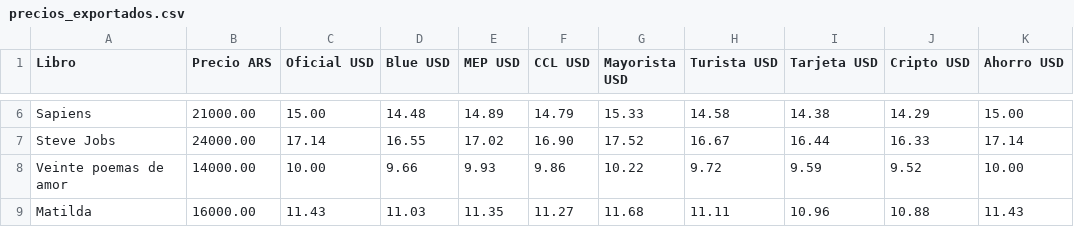
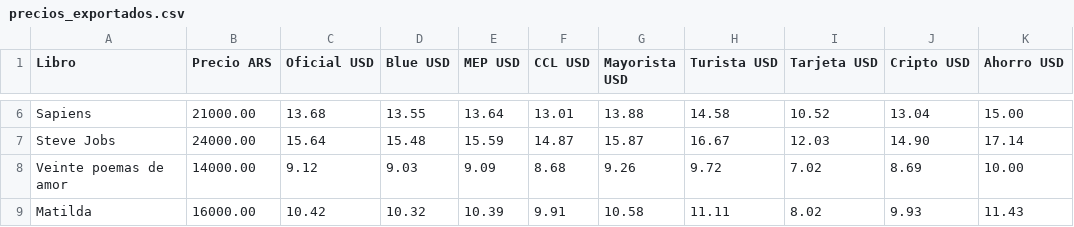
Before and after one commit to apumsl/book_manager_simulacro, a CSV file: src/book_manager/exports/precios_exportados.csv, drawn as a sheet; only a part is shown, gaps mark what is left out; the diff covers the shown part only; the diff names each change by its address in the sheet, - before the commit and + after, or states it on an @@ line.

```diff
--- a/src/book_manager/exports/precios_exportados.csv
+++ b/src/book_manager/exports/precios_exportados.csv
-C6 (Oficial USD): 15.00
+C6 (Oficial USD): 13.68
-D6 (Blue USD): 14.48
+D6 (Blue USD): 13.55
-E6 (MEP USD): 14.89
+E6 (MEP USD): 13.64
-F6 (CCL USD): 14.79
+F6 (CCL USD): 13.01
-G6 (Mayorista USD): 15.33
+G6 (Mayorista USD): 13.88
-I6 (Tarjeta USD): 14.38
+I6 (Tarjeta USD): 10.52
-J6 (Cripto USD): 14.29
+J6 (Cripto USD): 13.04
-C7 (Oficial USD): 17.14
+C7 (Oficial USD): 15.64
-D7 (Blue USD): 16.55
+D7 (Blue USD): 15.48
-E7 (MEP USD): 17.02
+E7 (MEP USD): 15.59
-F7 (CCL USD): 16.90
+F7 (CCL USD): 14.87
-G7 (Mayorista USD): 17.52
+G7 (Mayorista USD): 15.87
-I7 (Tarjeta USD): 16.44
+I7 (Tarjeta USD): 12.03
-J7 (Cripto USD): 16.33
+J7 (Cripto USD): 14.90
-C8 (Oficial USD): 10.00
+C8 (Oficial USD): 9.12
-D8 (Blue USD): 9.66
+D8 (Blue USD): 9.03
-E8 (MEP USD): 9.93
+E8 (MEP USD): 9.09
-F8 (CCL USD): 9.86
+F8 (CCL USD): 8.68
-G8 (Mayorista USD): 10.22
+G8 (Mayorista USD): 9.26
-I8 (Tarjeta USD): 9.59
+I8 (Tarjeta USD): 7.02
-J8 (Cripto USD): 9.52
+J8 (Cripto USD): 8.69
-C9 (Oficial USD): 11.43
+C9 (Oficial USD): 10.42
-D9 (Blue USD): 11.03
+D9 (Blue USD): 10.32
-E9 (MEP USD): 11.35
+E9 (MEP USD): 10.39
-F9 (CCL USD): 11.27
+F9 (CCL USD): 9.91
-G9 (Mayorista USD): 11.68
+G9 (Mayorista USD): 10.58
-I9 (Tarjeta USD): 10.96
+I9 (Tarjeta USD): 8.02
-J9 (Cripto USD): 10.88
+J9 (Cripto USD): 9.93
```
Also changed, not shown: 42 edited cells elsewhere in this file, 8 other files.
